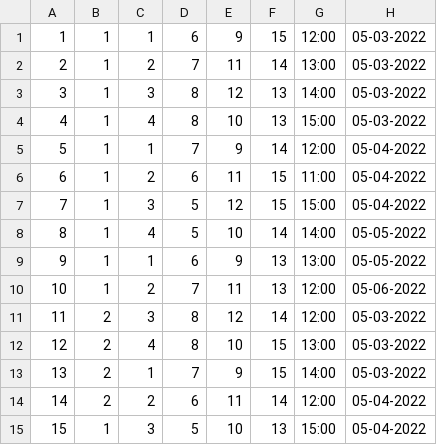
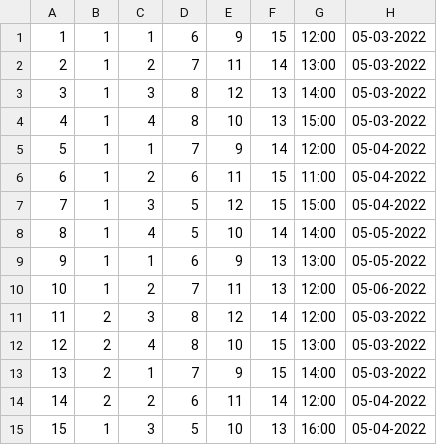
Before and after one commit to jaeyoungchang5/swipe-and-swing, a CSV file: backend/builddb/teetime.csv, drawn as a sheet.

Commit message:
edit teetime.csv

```diff
--- a/backend/builddb/teetime.csv
+++ b/backend/builddb/teetime.csv
@@ -14,2 +14,2 @@
 14,2,2,6,11,14,12:00,05-04-2022
-15,1,3,5,10,13,15:00,05-04-2022
+15,1,3,5,10,13,16:00,05-04-2022
```
